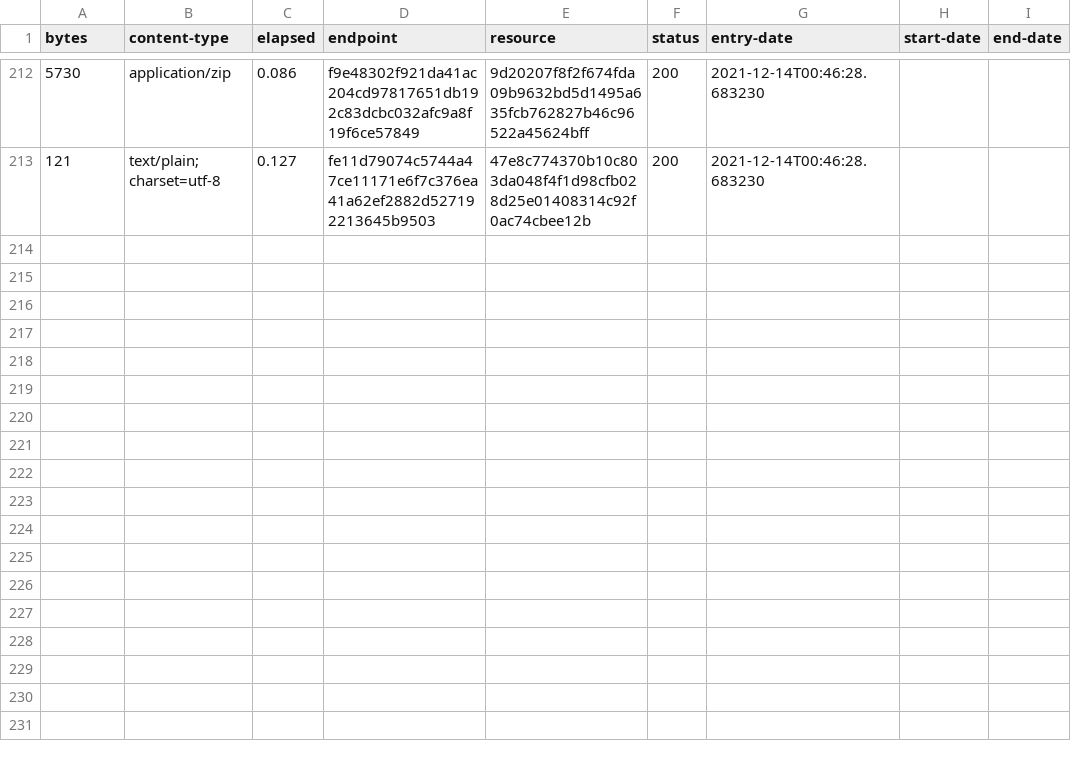
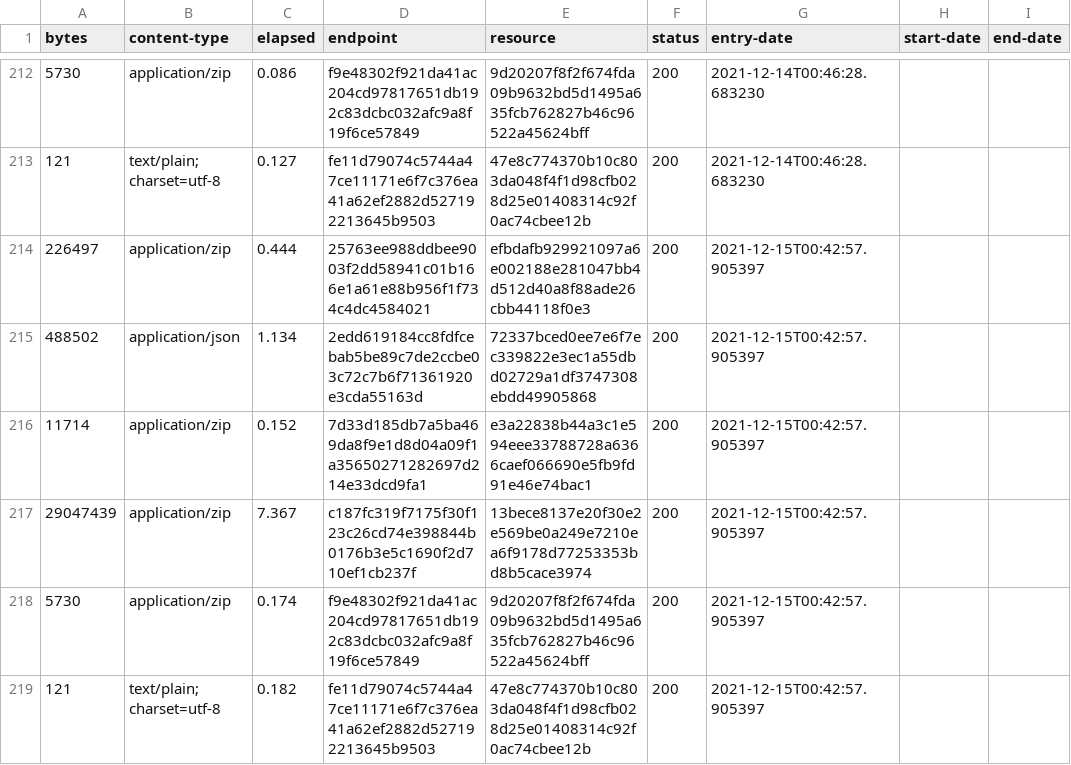
Before and after one commit to digital-land/listed-building-collection, a CSV file: collection/log.csv, drawn as a sheet; only a part is shown, gaps mark what is left out.

Commit message:
Collection 2021-12-15

```diff
--- a/collection/log.csv
+++ b/collection/log.csv
@@ -213 +213,7 @@ bytes,content-type,elapsed,endpoint,resource,status,entry-date,start-date,end-da
 121,text/plain; charset=utf-8,0.127,fe11d79074c5744a47ce11171e6f7c376ea41a62ef2882d527192213645b9503,47e8c774370b10c803da048f4f1d98cfb028d25e01408314c92f0ac74cbee12b,200,2021-12-14T00:46:28.683230,,
+226497,application/zip,0.444,25763ee988ddbee9003f2dd58941c01b166e1a61e88b956f1f734c4dc4584021,efbdafb929921097a6e002188e281047bb4d512d40a8f88ade26cbb44118f0e3,200,2021-12-15T00:42:57.905397,,
+488502,application/json,1.134,2edd619184cc8fdfcebab5be89c7de2ccbe03c72c7b6f71361920e3cda55163d,72337bced0ee7e6f7ec339822e3ec1a55dbd02729a1df3747308ebdd49905868,200,2021-12-15T00:42:57.905397,,
+11714,application/zip,0.152,7d33d185db7a5ba469da8f9e1d8d04a09f1a35650271282697d214e33dcd9fa1,e3a22838b44a3c1e594eee33788728a6366caef066690e5fb9fd91e46e74bac1,200,2021-12-15T00:42:57.905397,,
+29047439,application/zip,7.367,c187fc319f7175f30f123c26cd74e398844b0176b3e5c1690f2d710ef1cb237f,13bece8137e20f30e2e569be0a249e7210ea6f9178d77253353bd8b5cace3974,200,2021-12-15T00:42:57.905397,,
+5730,application/zip,0.174,f9e48302f921da41ac204cd97817651db192c83dcbc032afc9a8f19f6ce57849,9d20207f8f2f674fda09b9632bd5d1495a635fcb762827b46c96522a45624bff,200,2021-12-15T00:42:57.905397,,
+121,text/plain; charset=utf-8,0.182,fe11d79074c5744a47ce11171e6f7c376ea41a62ef2882d527192213645b9503,47e8c774370b10c803da048f4f1d98cfb028d25e01408314c92f0ac74cbee12b,200,2021-12-15T00:42:57.905397,,
```
